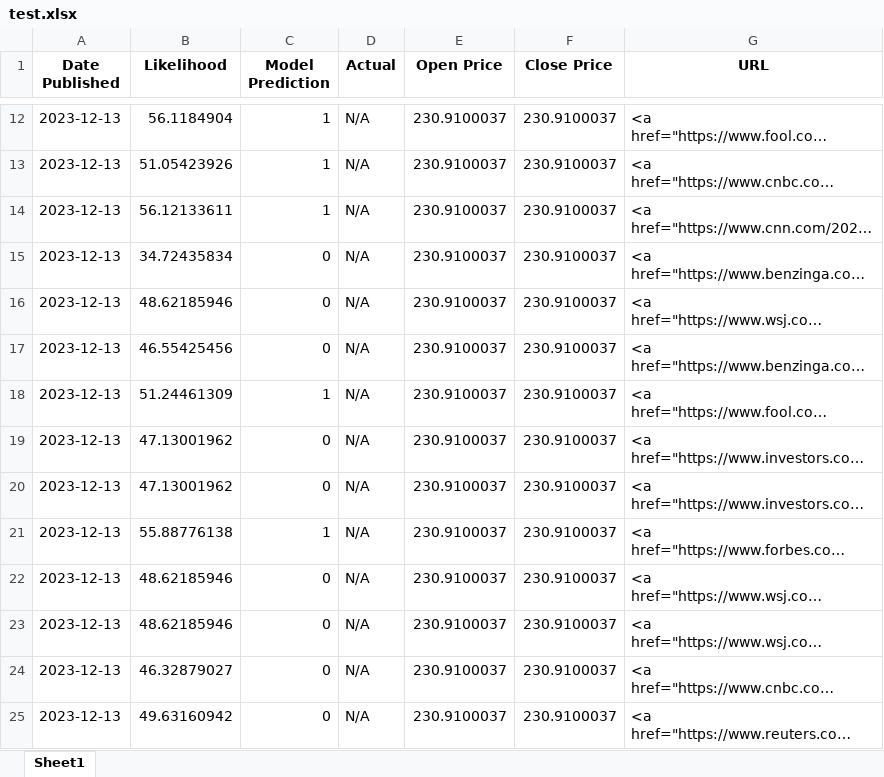
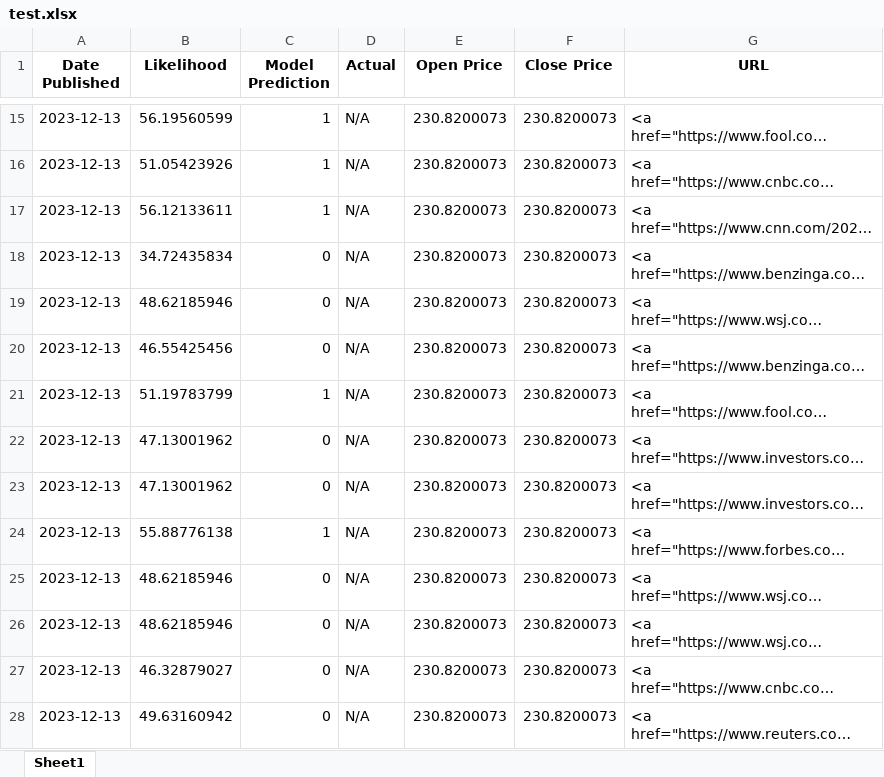
Before and after one commit to maanvi24/DataMining_Final_Project, an Excel workbook: Web/pages/test.xlsx, sheet Sheet1, drawn as a sheet; only a part is shown, gaps mark what is left out; long unchanged cells end in …; values as stored, in another font and other column widths than the file's, no borders; addresses are those after the commit; the diff covers the shown part only; the diff names each change by its address in the sheet, - before the commit and + after, or states it on an @@ line.

```diff
--- a/Web/pages/test.xlsx (sheet Sheet1)
+++ b/Web/pages/test.xlsx (sheet Sheet1)
-B15 (Likelihood): 56.1184904
+B15 (Likelihood): 56.19560599
-E15:E28 (Open Price): 230.9100037
+E15:E28 (Open Price): 230.8200073
-F15:F28 (Close Price): 230.9100037
+F15:F28 (Close Price): 230.8200073
-B21 (Likelihood): 51.24461309
+B21 (Likelihood): 51.19783799
```
Also changed, not shown: 3 added rows and 81 edited cells elsewhere in this sheet, 1 other file.
